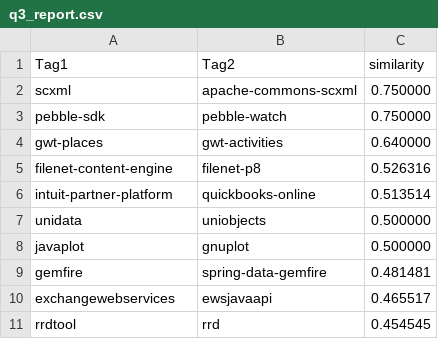
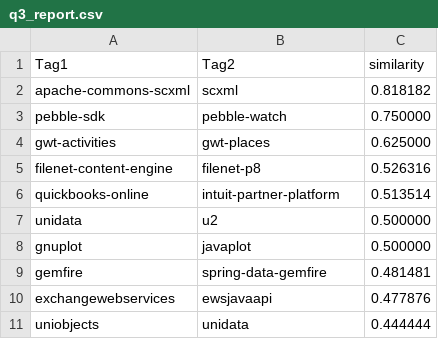
Before and after one commit to roozbehsayadi/Stackoverflow-Tag-Recommender, a CSV file: cmd/similarity/q3_report.csv, drawn as a sheet.

```diff
--- a/cmd/similarity/q3_report.csv
+++ b/cmd/similarity/q3_report.csv
@@ -1,11 +1,11 @@
 Tag1,Tag2,similarity
-scxml,apache-commons-scxml,0.750000
+apache-commons-scxml,scxml,0.818182
 pebble-sdk,pebble-watch,0.750000
-gwt-places,gwt-activities,0.640000
+gwt-activities,gwt-places,0.625000
 filenet-content-engine,filenet-p8,0.526316
-intuit-partner-platform,quickbooks-online,0.513514
-unidata,uniobjects,0.500000
-javaplot,gnuplot,0.500000
+quickbooks-online,intuit-partner-platform,0.513514
+unidata,u2,0.500000
+gnuplot,javaplot,0.500000
 gemfire,spring-data-gemfire,0.481481
-exchangewebservices,ewsjavaapi,0.465517
-rrdtool,rrd,0.454545
+exchangewebservices,ewsjavaapi,0.477876
+uniobjects,unidata,0.444444
```
Also changed, not shown: 2 other files.
